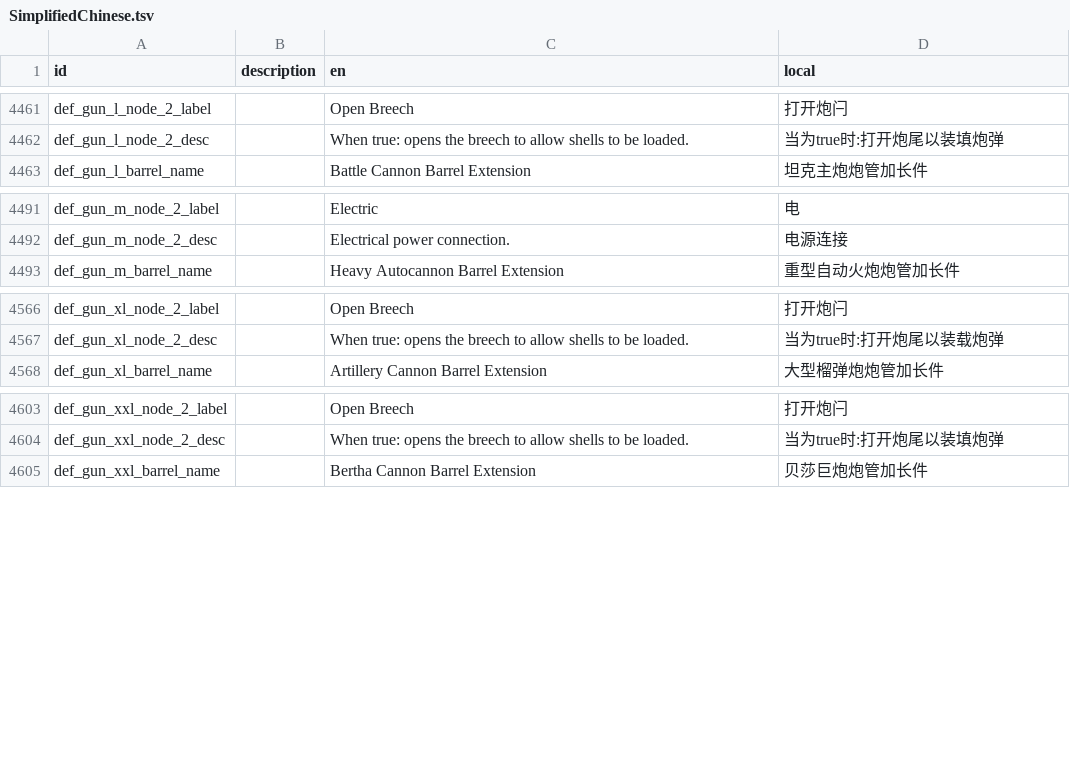
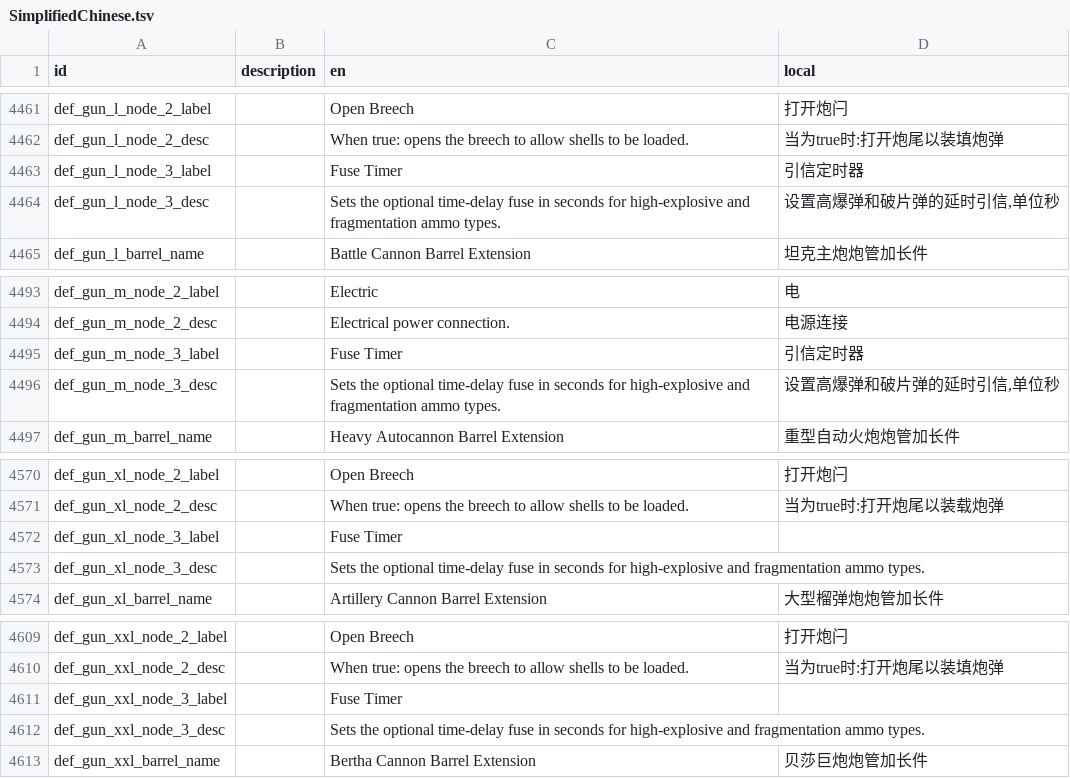
Before and after one commit to LuckyZone/stormworks-translate-chn, a TSV file: SimplifiedChinese.tsv, drawn as a sheet; only a part is shown, gaps mark what is left out.

Commit message:
1.15.18 update

```diff
--- a/SimplifiedChinese.tsv
+++ b/SimplifiedChinese.tsv
@@ -4462,2 +4462,4 @@ def_gun_l_node_2_label		Open Breech	打开炮闩
 def_gun_l_node_2_desc		When true: opens the breech to allow shells to be loaded.	当为true时:打开炮尾以装填炮弹
+def_gun_l_node_3_label		Fuse Timer	引信定时器
+def_gun_l_node_3_desc		Sets the optional time-delay fuse in seconds for high-explosive and fragmentation ammo types.	设置高爆弹和破片弹的延时引信,单位秒
 def_gun_l_barrel_name		Battle Cannon Barrel Extension	坦克主炮炮管加长件
@@ -4492,2 +4494,4 @@ def_gun_m_node_2_label		Electric	电
 def_gun_m_node_2_desc		Electrical power connection.	电源连接
+def_gun_m_node_3_label		Fuse Timer	引信定时器
+def_gun_m_node_3_desc		Sets the optional time-delay fuse in seconds for high-explosive and fragmentation ammo types.	设置高爆弹和破片弹的延时引信,单位秒
 def_gun_m_barrel_name		Heavy Autocannon Barrel Extension	重型自动火炮炮管加长件
@@ -4567,2 +4571,4 @@ def_gun_xl_node_2_label		Open Breech	打开炮闩
 def_gun_xl_node_2_desc		When true: opens the breech to allow shells to be loaded.	当为true时:打开炮尾以装载炮弹
+def_gun_xl_node_3_label		Fuse Timer	
+def_gun_xl_node_3_desc		Sets the optional time-delay fuse in seconds for high-explosive and fragmentation ammo types.	
 def_gun_xl_barrel_name		Artillery Cannon Barrel Extension	大型榴弹炮炮管加长件
@@ -4604,2 +4610,4 @@ def_gun_xxl_node_2_label		Open Breech	打开炮闩
 def_gun_xxl_node_2_desc		When true: opens the breech to allow shells to be loaded.	当为true时:打开炮尾以装填炮弹
+def_gun_xxl_node_3_label		Fuse Timer	
+def_gun_xxl_node_3_desc		Sets the optional time-delay fuse in seconds for high-explosive and fragmentation ammo types.	
 def_gun_xxl_barrel_name		Bertha Cannon Barrel Extension	贝莎巨炮炮管加长件
```
